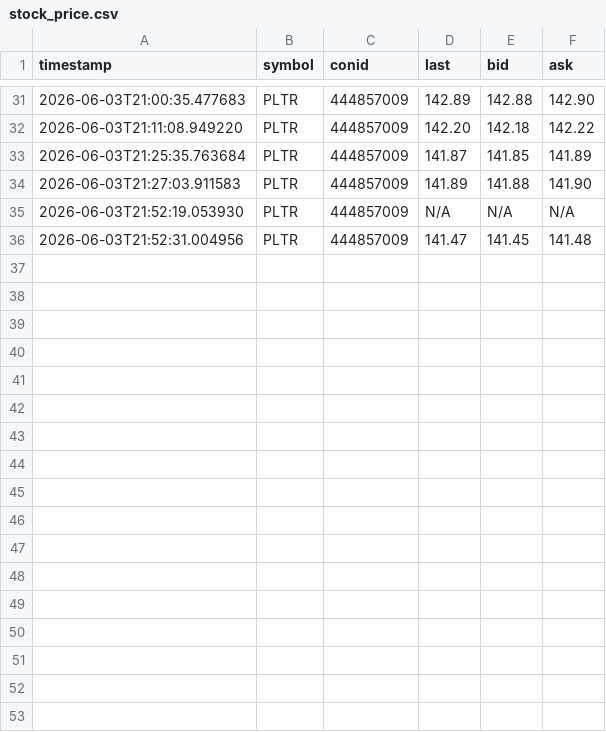
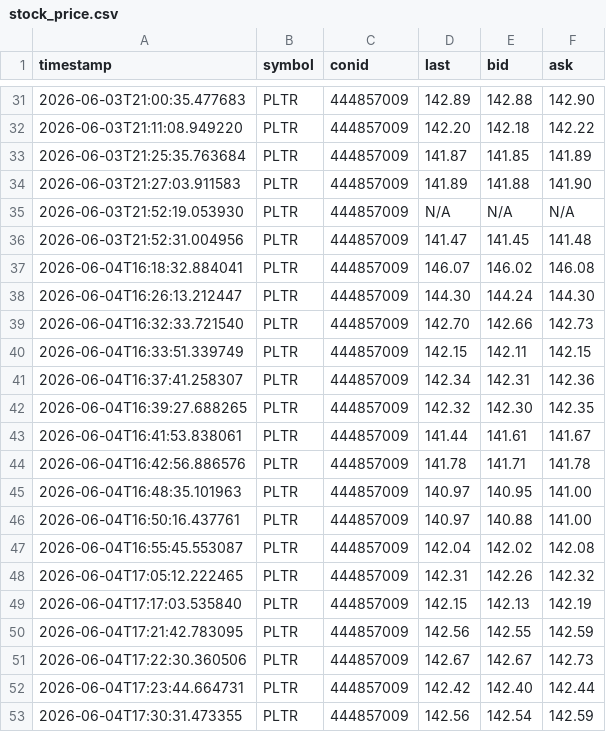
Before and after one commit to MathiasStadler/ibkr_gateway_python_curl, a CSV file: stock_price.csv, drawn as a sheet; only a part is shown, gaps mark what is left out.

```diff
--- a/stock_price.csv
+++ b/stock_price.csv
@@ -36 +36,18 @@ timestamp,symbol,conid,last,bid,ask
 2026-06-03T21:52:31.004956,PLTR,444857009,141.47,141.45,141.48
+2026-06-04T16:18:32.884041,PLTR,444857009,146.07,146.02,146.08
+2026-06-04T16:26:13.212447,PLTR,444857009,144.30,144.24,144.30
+2026-06-04T16:32:33.721540,PLTR,444857009,142.70,142.66,142.73
+2026-06-04T16:33:51.339749,PLTR,444857009,142.15,142.11,142.15
+2026-06-04T16:37:41.258307,PLTR,444857009,142.34,142.31,142.36
+2026-06-04T16:39:27.688265,PLTR,444857009,142.32,142.30,142.35
+2026-06-04T16:41:53.838061,PLTR,444857009,141.44,141.61,141.67
+2026-06-04T16:42:56.886576,PLTR,444857009,141.78,141.71,141.78
+2026-06-04T16:48:35.101963,PLTR,444857009,140.97,140.95,141.00
+2026-06-04T16:50:16.437761,PLTR,444857009,140.97,140.88,141.00
+2026-06-04T16:55:45.553087,PLTR,444857009,142.04,142.02,142.08
+2026-06-04T17:05:12.222465,PLTR,444857009,142.31,142.26,142.32
+2026-06-04T17:17:03.535840,PLTR,444857009,142.15,142.13,142.19
+2026-06-04T17:21:42.783095,PLTR,444857009,142.56,142.55,142.59
+2026-06-04T17:22:30.360506,PLTR,444857009,142.67,142.67,142.73
+2026-06-04T17:23:44.664731,PLTR,444857009,142.42,142.40,142.44
+2026-06-04T17:30:31.473355,PLTR,444857009,142.56,142.54,142.59
```
Also changed, not shown: DelayOptionContracts.csv, 6 other files.
